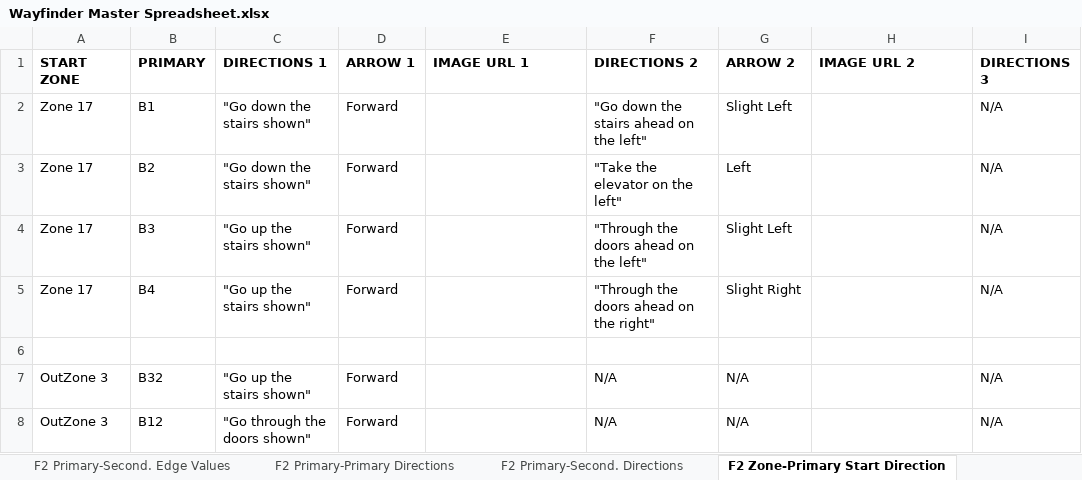
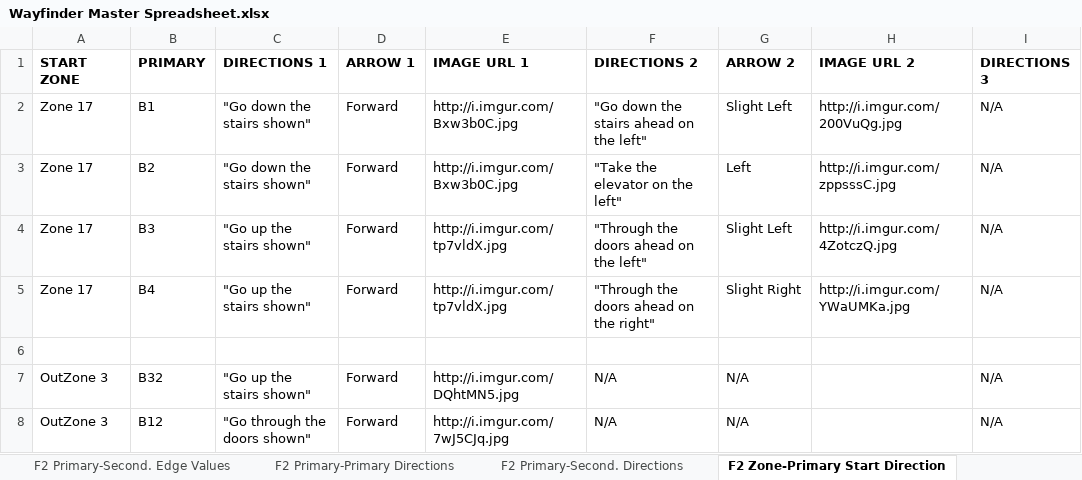
Before and after one commit to sdavidliu/ExcelPythonSwift, an Excel workbook: Wayfinder Master Spreadsheet.xlsx, sheet F2 Zone-Primary Start Direction, drawn as a sheet; only a part is shown; values as stored, in another font and other column widths than the file's, no borders; the diff names each change by its address in the sheet, - before the commit and + after, or states it on an @@ line.

Commit message:
Added all demo images

```diff
--- a/Wayfinder Master Spreadsheet.xlsx (sheet F2 Zone-Primary Start Direction)
+++ b/Wayfinder Master Spreadsheet.xlsx (sheet F2 Zone-Primary Start Direction)
-E2:E3 (IMAGE URL 1): (empty)
+E2:E3 (IMAGE URL 1): http://i.imgur.com/Bxw3b0C.jpg
-H2 (IMAGE URL 2): (empty)
+H2 (IMAGE URL 2): http://i.imgur.com/200VuQg.jpg
-H3 (IMAGE URL 2): (empty)
+H3 (IMAGE URL 2): http://i.imgur.com/zppsssC.jpg
-E4:E5 (IMAGE URL 1): (empty)
+E4:E5 (IMAGE URL 1): http://i.imgur.com/tp7vldX.jpg
-H4 (IMAGE URL 2): (empty)
+H4 (IMAGE URL 2): http://i.imgur.com/4ZotczQ.jpg
-H5 (IMAGE URL 2): (empty)
+H5 (IMAGE URL 2): http://i.imgur.com/YWaUMKa.jpg
-E7 (IMAGE URL 1): (empty)
+E7 (IMAGE URL 1): http://i.imgur.com/DQhtMN5.jpg
-E8 (IMAGE URL 1): (empty)
+E8 (IMAGE URL 1): http://i.imgur.com/7wJ5CJq.jpg
```
Also changed, not shown: sheet F1 Primary-Second. Directions, sheet F1 Primary-Primary Directions, sheet F2 Primary-Second. Directions, sheet F2 Primary-Primary Directions, sheet F1 Zone-Primary Start Direction, sheet F2 Zone-Second. Start Direction, 5 more sheets, 4 other files.
